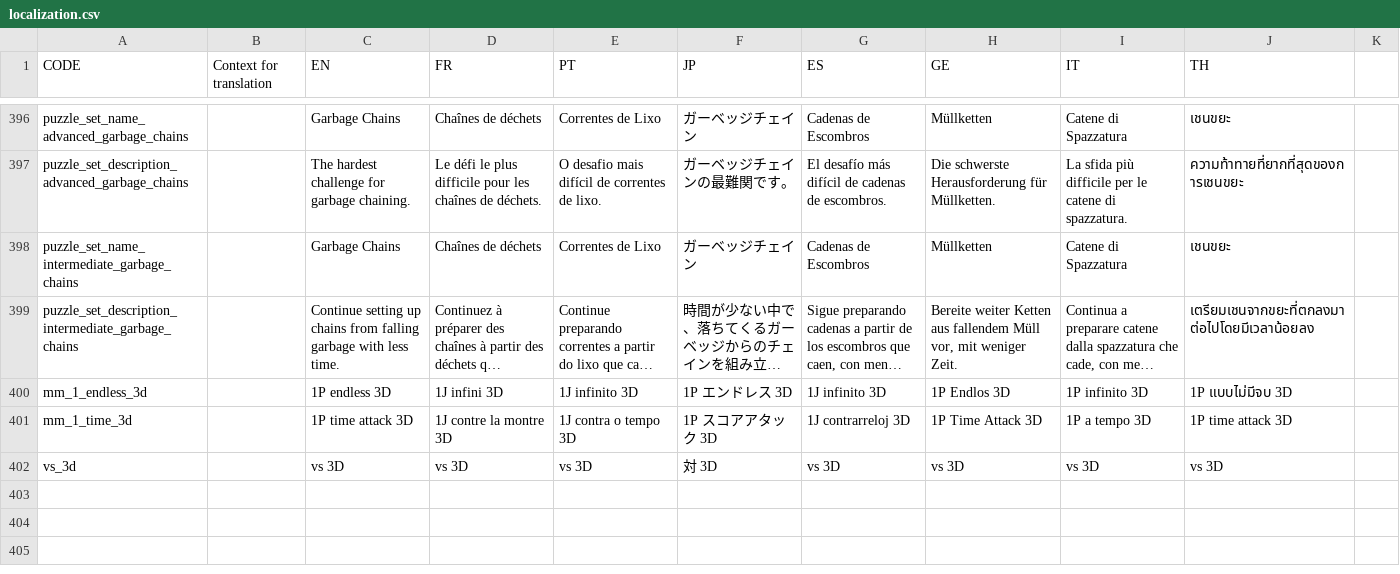
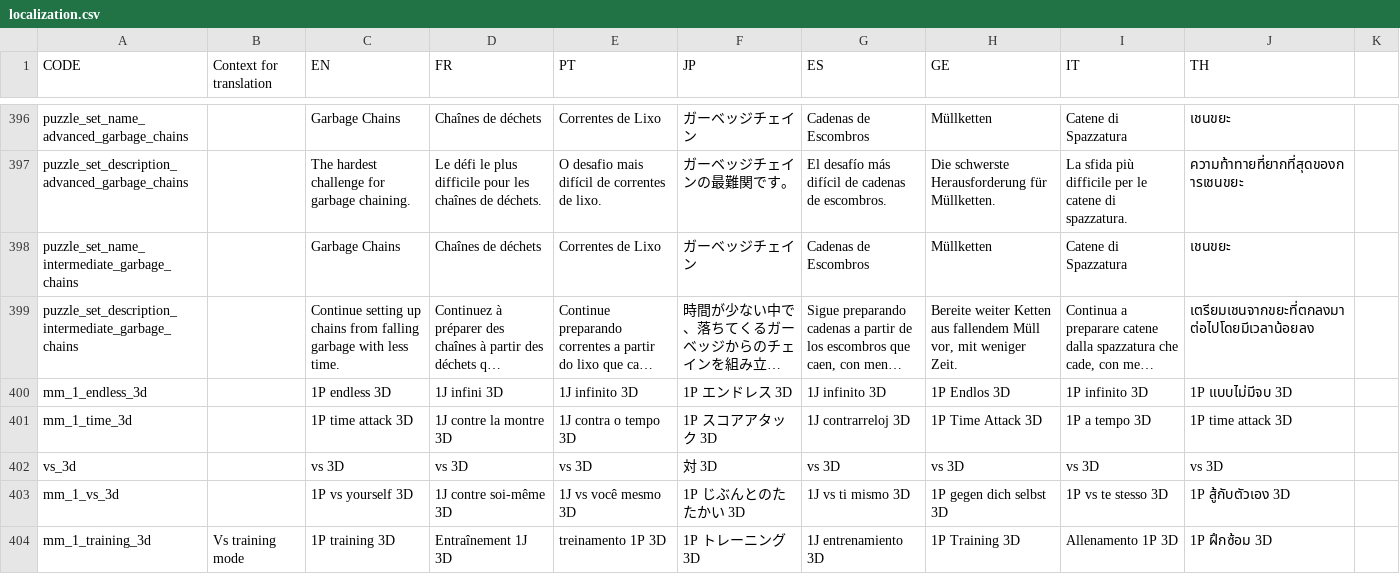
Before and after one commit to Michael-A-Costa/panel-game, a CSV file: client/assets/localization.csv, drawn as a sheet; only a part is shown, gaps mark what is left out; long unchanged cells end in …; the diff names each change by its address in the sheet, - before the commit and + after, or states it on an @@ line.

Commit message:
3D: 1P vs yourself 3D and 1P training 3D, so the tower can receive garbage in 1P

```diff
--- a/client/assets/localization.csv
+++ b/client/assets/localization.csv
+row 403: mm_1_vs_3d |  | 1P vs yourself 3D | 1J contre soi-même 3D | 1J vs você mesmo 3D | 1P じぶんとのたたかい 3D | 1J vs ti mismo 3D | 1P gegen dich selbst 3D | 1P vs te stesso 3D | 1P สู้กับตัวเอง 3D
+row 404: mm_1_training_3d | Vs training mode | 1P training 3D | Entraînement 1J 3D | treinamento 1P 3D | 1P トレーニング 3D | 1J entrenamiento 3D | 1P Training 3D | Allenamento 1P 3D | 1P ฝึกซ้อม 3D
```
Also changed, not shown: 4 other files.
